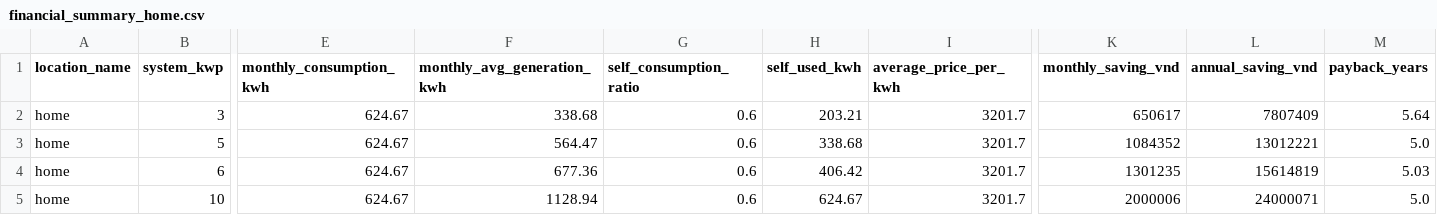
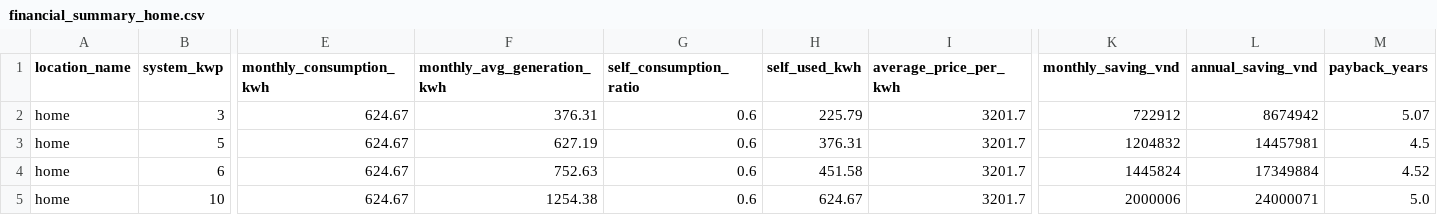
Before and after one commit to huy-nguyen23/solar-energy-optimizer, a CSV file: data/processed/financial_summary_home.csv, drawn as a sheet; only a part is shown, gaps mark what is left out; the diff names each change by its address in the sheet, - before the commit and + after, or states it on an @@ line.

```diff
--- a/data/processed/financial_summary_home.csv
+++ b/data/processed/financial_summary_home.csv
-F2 (monthly_avg_generation_kwh): 338.68
+F2 (monthly_avg_generation_kwh): 376.31
-H2 (self_used_kwh): 203.21
+H2 (self_used_kwh): 225.79
-K2 (monthly_saving_vnd): 650617
+K2 (monthly_saving_vnd): 722912
-L2 (annual_saving_vnd): 7807409
+L2 (annual_saving_vnd): 8674942
-M2 (payback_years): 5.64
+M2 (payback_years): 5.07
-F3 (monthly_avg_generation_kwh): 564.47
+F3 (monthly_avg_generation_kwh): 627.19
-H3 (self_used_kwh): 338.68
+H3 (self_used_kwh): 376.31
-K3 (monthly_saving_vnd): 1084352
+K3 (monthly_saving_vnd): 1204832
-L3 (annual_saving_vnd): 13012221
+L3 (annual_saving_vnd): 14457981
-M3 (payback_years): 5.0
+M3 (payback_years): 4.5
-F4 (monthly_avg_generation_kwh): 677.36
+F4 (monthly_avg_generation_kwh): 752.63
-H4 (self_used_kwh): 406.42
+H4 (self_used_kwh): 451.58
-K4 (monthly_saving_vnd): 1301235
+K4 (monthly_saving_vnd): 1445824
-L4 (annual_saving_vnd): 15614819
+L4 (annual_saving_vnd): 17349884
-M4 (payback_years): 5.03
+M4 (payback_years): 4.52
-F5 (monthly_avg_generation_kwh): 1128.94
+F5 (monthly_avg_generation_kwh): 1254.38
```
Also changed, not shown: data/processed/battery_option_comparison_home.csv, data/processed/generation_home_advanced.csv, 6 other files.
